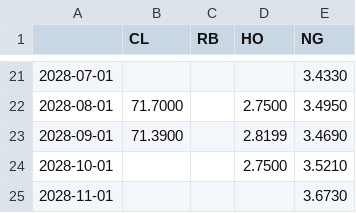
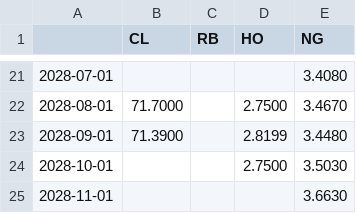
Before and after one commit to cristianahobbs/oil-futures-curves, a CSV file: data/live_curves.csv, drawn as a sheet; only a part is shown, gaps mark what is left out; the diff covers the shown part only.

```diff
--- a/data/live_curves.csv
+++ b/data/live_curves.csv
@@ -21,5 +21,5 @@
-2028-07-01,,,,3.4330
-2028-08-01,71.7000,,2.7500,3.4950
-2028-09-01,71.3900,,2.8199,3.4690
-2028-10-01,,,2.7500,3.5210
-2028-11-01,,,,3.6730
+2028-07-01,,,,3.4080
+2028-08-01,71.7000,,2.7500,3.4670
+2028-09-01,71.3900,,2.8199,3.4480
+2028-10-01,,,2.7500,3.5030
+2028-11-01,,,,3.6630
```
Also changed, not shown: 64 edited cells elsewhere in this file, data/signals_today.csv, 5 other files.
